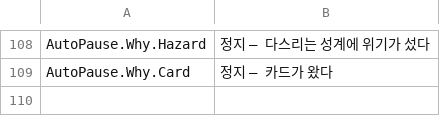
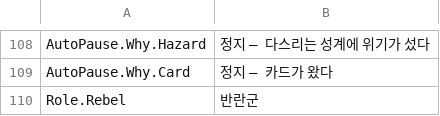
Before and after one commit to rhwwl12-creator/Cosmic_Ascension, a CSV file: Tools/data/ST_CA.csv, drawn as a sheet; only a part is shown, gaps mark what is left out; the diff names each change by its address in the sheet, - before the commit and + after, or states it on an @@ line.

```diff
--- a/Tools/data/ST_CA.csv
+++ b/Tools/data/ST_CA.csv
+row 110: Role.Rebel | 반란군
```
Also changed, not shown: 31 other files.
